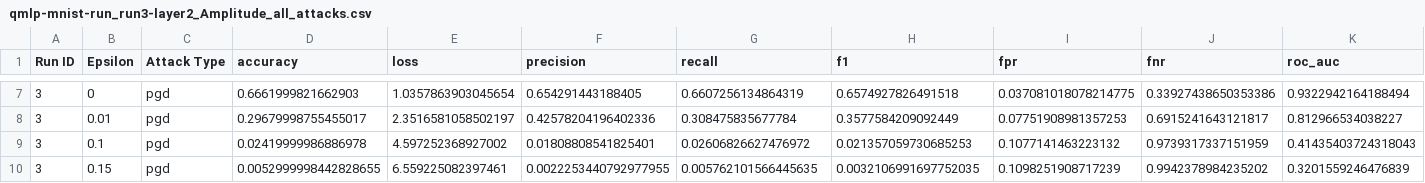
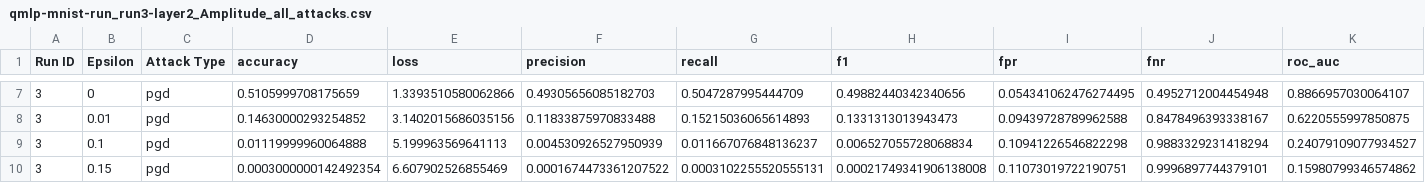
Before and after one commit to IQSeC-Lab/SoK-QML, a CSV file: results-qmlp/noiseless/qmlp-mnist-run_run3-layer2_Amplitude_all_attacks.csv, drawn as a sheet; only a part is shown, gaps mark what is left out; the diff covers the shown part only; the diff names each change by its address in the sheet, - before the commit and + after, or states it on an @@ line.

```diff
--- a/results-qmlp/noiseless/qmlp-mnist-run_run3-layer2_Amplitude_all_attacks.csv
+++ b/results-qmlp/noiseless/qmlp-mnist-run_run3-layer2_Amplitude_all_attacks.csv
-D7 (accuracy): 0.6661999821662903
+D7 (accuracy): 0.5105999708175659
-E7 (loss): 1.0357863903045654
+E7 (loss): 1.3393510580062866
-F7 (precision): 0.654291443188405
+F7 (precision): 0.49305656085182703
-G7 (recall): 0.6607256134864319
+G7 (recall): 0.5047287995444709
-H7 (f1): 0.6574927826491518
+H7 (f1): 0.49882440342340656
-I7 (fpr): 0.037081018078214775
+I7 (fpr): 0.054341062476274495
-J7 (fnr): 0.33927438650353386
+J7 (fnr): 0.4952712004454948
-K7 (roc_auc): 0.9322942164188494
+K7 (roc_auc): 0.8866957030064107
-D8 (accuracy): 0.29679998755455017
+D8 (accuracy): 0.14630000293254852
-E8 (loss): 2.3516581058502197
+E8 (loss): 3.1402015686035156
-F8 (precision): 0.42578204196402336
+F8 (precision): 0.11833875970833488
-G8 (recall): 0.308475835677784
+G8 (recall): 0.15215036065614893
-H8 (f1): 0.3577584209092449
+H8 (f1): 0.1331313013943473
-I8 (fpr): 0.07751908981357253
+I8 (fpr): 0.09439728789962588
-J8 (fnr): 0.6915241643121817
+J8 (fnr): 0.8478496393338167
-K8 (roc_auc): 0.812966534038227
+K8 (roc_auc): 0.6220555997850875
-D9 (accuracy): 0.02419999986886978
+D9 (accuracy): 0.01119999960064888
-E9 (loss): 4.597252368927002
+E9 (loss): 5.199963569641113
-F9 (precision): 0.01808808541825401
+F9 (precision): 0.004530926527950939
-G9 (recall): 0.02606826627476972
+G9 (recall): 0.011667076848136237
-H9 (f1): 0.021357059730685253
+H9 (f1): 0.006527055728068834
-I9 (fpr): 0.1077141463223132
+I9 (fpr): 0.10941226546822298
-J9 (fnr): 0.9739317337151959
+J9 (fnr): 0.9883329231418294
-K9 (roc_auc): 0.41435403724318043
+K9 (roc_auc): 0.24079109077934527
-D10 (accuracy): 0.0052999998442828655
+D10 (accuracy): 0.0003000000142492354
-E10 (loss): 6.559225082397461
+E10 (loss): 6.607902526855469
-F10 (precision): 0.0022253440792977955
+F10 (precision): 0.0001674473361207522
-G10 (recall): 0.005762101566445635
+G10 (recall): 0.0003102255520555131
-H10 (f1): 0.0032106991697752035
+H10 (f1): 0.00021749341906138008
-I10 (fpr): 0.1098251908717239
+I10 (fpr): 0.11073019722190751
-J10 (fnr): 0.9942378984235202
+J10 (fnr): 0.9996897744379101
-K10 (roc_auc): 0.3201559246476839
+K10 (roc_auc): 0.15980799346574862
```
Also changed, not shown: 40 edited cells elsewhere in this file, 34 other files.
